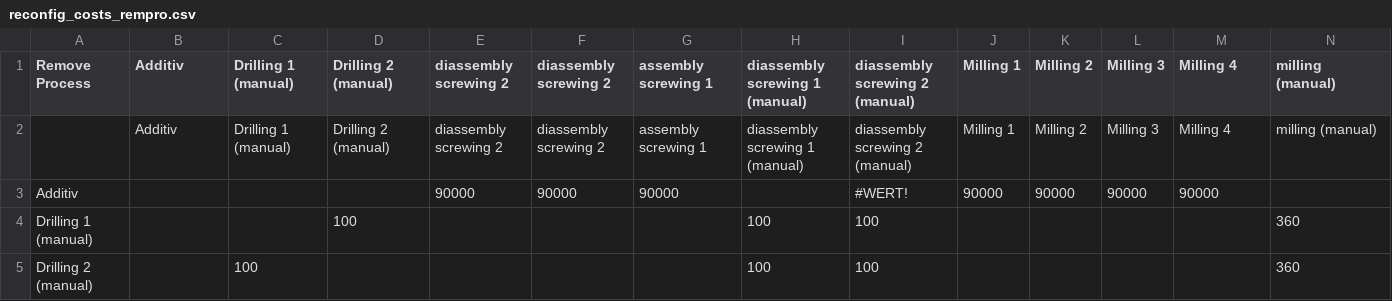
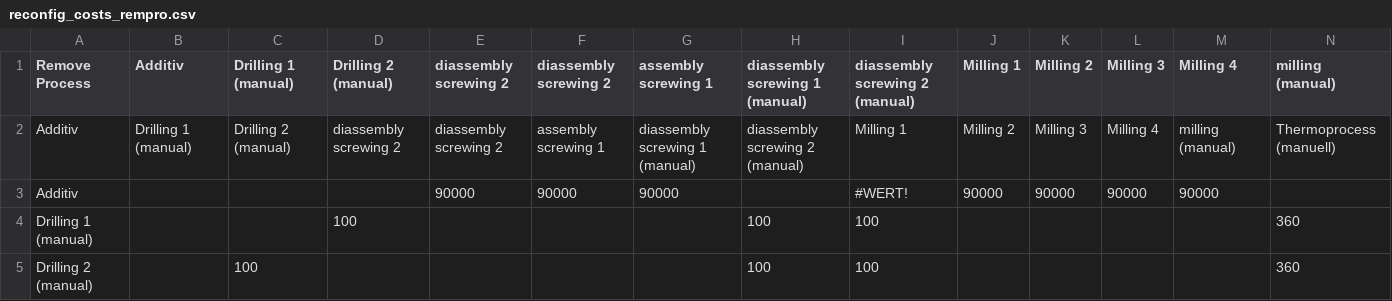
Before and after one commit to jensbeckerAA/Benchmark-Problem-for-Capacity-Planning-in-Remanufacturing, a CSV file: reconfig_costs_rempro.csv, drawn as a sheet; only a part is shown; removed rows and columns are numbered as before the commit, all else as after; rows hold the shown columns only; the diff names each change by its address in the sheet, - before the commit and + after, or states it on an @@ line.

Commit message:
Update reconfig_costs_rempro.csv

```diff
--- a/reconfig_costs_rempro.csv
+++ b/reconfig_costs_rempro.csv
-row 2:  | Additiv | Drilling 1 (manual) | Drilling 2 (manual) | diassembly screwing 2 | diassembly screwing 2 | assembly screwing 1 | diassembly screwing 1 (manual) | diassembly screwing 2 (manual) | Milling 1 | Milling 2 | Milling 3 | Milling 4 | milling (manual)
+row 2: Additiv | Drilling 1 (manual) | Drilling 2 (manual) | diassembly screwing 2 | diassembly screwing 2 | assembly screwing 1 | diassembly screwing 1 (manual) | diassembly screwing 2 (manual) | Milling 1 | Milling 2 | Milling 3 | Milling 4 | milling (manual) | Thermoprocess (manuell)
```
